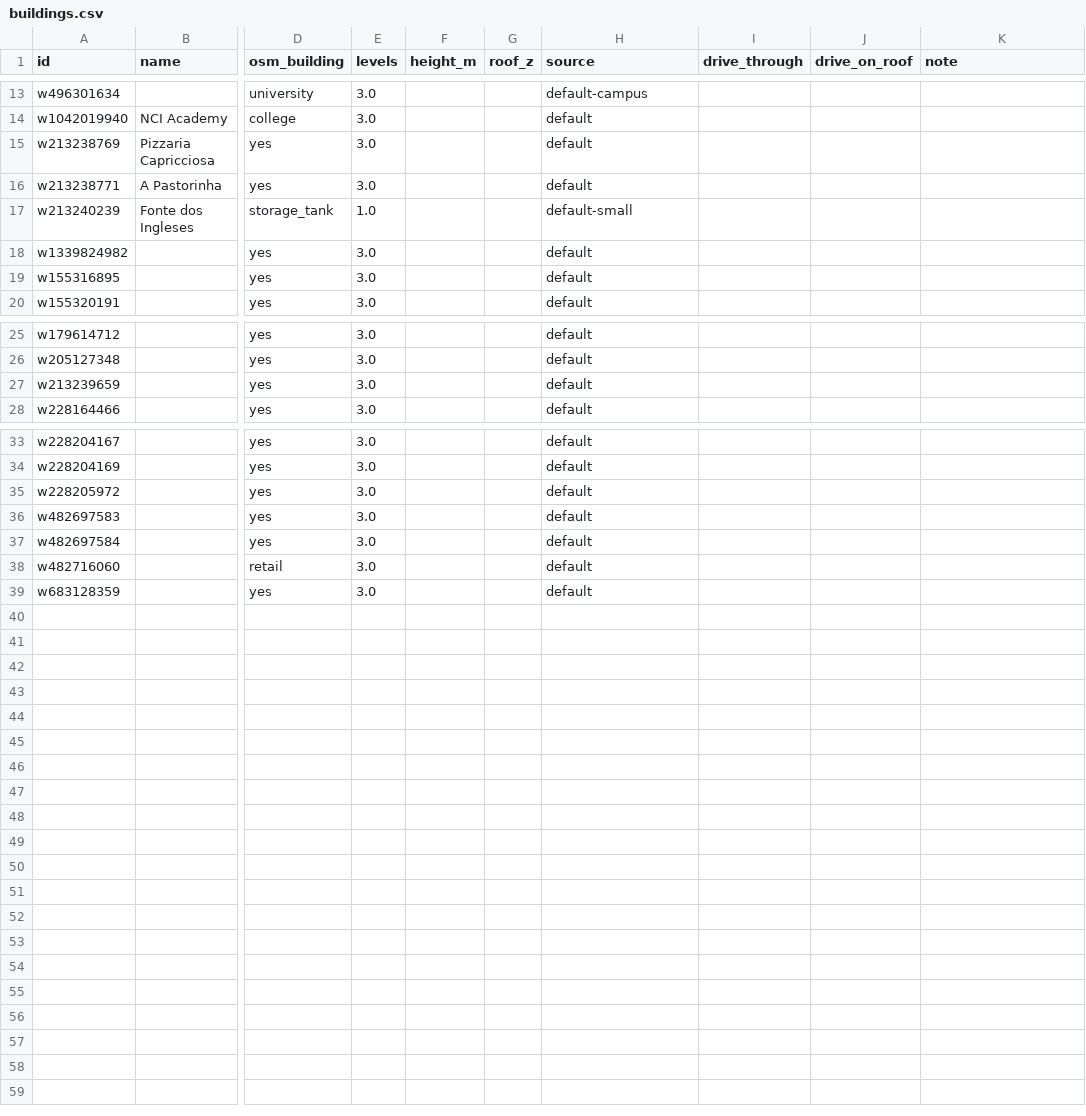
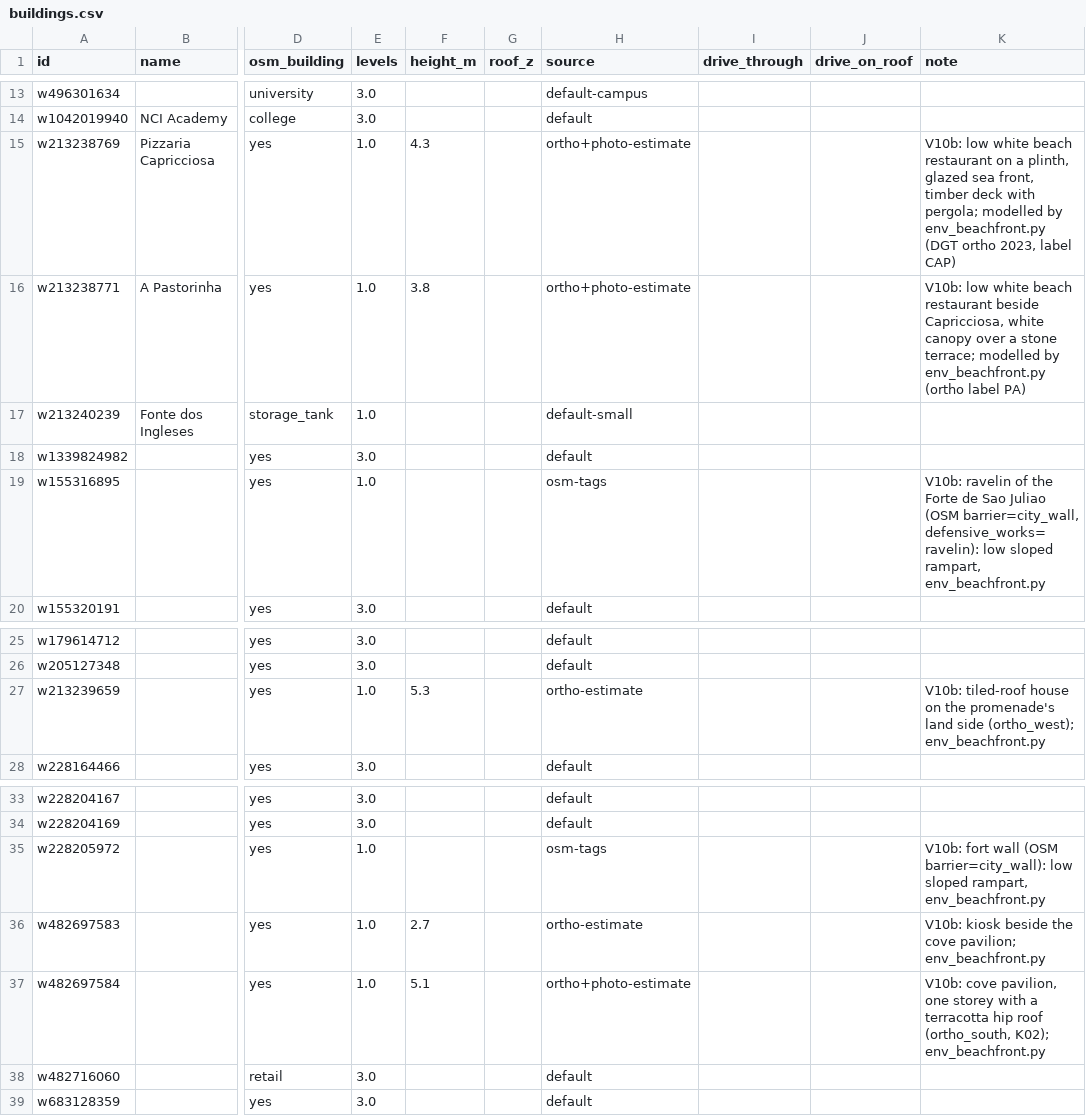
Before and after one commit to belschak/carcavelos-circuit, a CSV file: tools/world_gen/buildings.csv, drawn as a sheet; only a part is shown, gaps mark what is left out; the diff names each change by its address in the sheet, - before the commit and + after, or states it on an @@ line.

```diff
--- a/tools/world_gen/buildings.csv
+++ b/tools/world_gen/buildings.csv
-E15:E16 (levels): 3.0
+E15:E16 (levels): 1.0
-F15 (height_m): (empty)
+F15 (height_m): 4.3
-H15:H16 (source): default
+H15:H16 (source): ortho+photo-estimate
-K15 (note): (empty)
+K15 (note): V10b: low white beach restaurant on a plinth, glazed sea front, timber deck with pergola; modelled by env_beachfront.py (DGT ortho 2023, label CAP)
-F16 (height_m): (empty)
+F16 (height_m): 3.8
-K16 (note): (empty)
+K16 (note): V10b: low white beach restaurant beside Capricciosa, white canopy over a stone terrace; modelled by env_beachfront.py (ortho label PA)
-E19 (levels): 3.0
+E19 (levels): 1.0
-H19 (source): default
+H19 (source): osm-tags
-K19 (note): (empty)
+K19 (note): V10b: ravelin of the Forte de Sao Juliao (OSM barrier=city_wall, defensive_works=ravelin): low sloped rampart, env_beachfront.py
-E27 (levels): 3.0
+E27 (levels): 1.0
-F27 (height_m): (empty)
+F27 (height_m): 5.3
-H27 (source): default
+H27 (source): ortho-estimate
-K27 (note): (empty)
+K27 (note): V10b: tiled-roof house on the promenade's land side (ortho_west); env_beachfront.py
-E35:E37 (levels): 3.0
+E35:E37 (levels): 1.0
-H35 (source): default
+H35 (source): osm-tags
-K35 (note): (empty)
+K35 (note): V10b: fort wall (OSM barrier=city_wall): low sloped rampart, env_beachfront.py
-F36 (height_m): (empty)
+F36 (height_m): 2.7
-H36 (source): default
+H36 (source): ortho-estimate
-K36 (note): (empty)
+K36 (note): V10b: kiosk beside the cove pavilion; env_beachfront.py
-F37 (height_m): (empty)
+F37 (height_m): 5.1
-H37 (source): default
+H37 (source): ortho+photo-estimate
-K37 (note): (empty)
+K37 (note): V10b: cove pavilion, one storey with a terracotta hip roof (ortho_south, K02); env_beachfront.py
```
Also changed, not shown: 8 other files.
